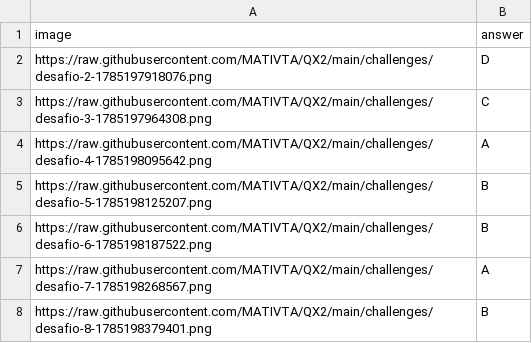
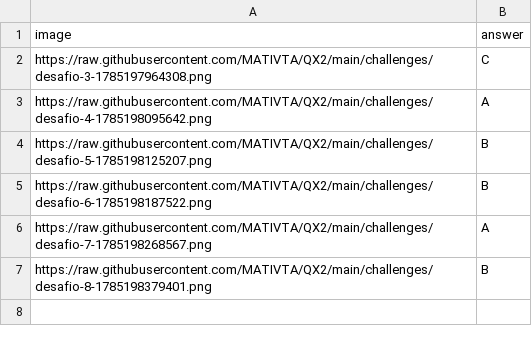
Before and after one commit to MATIVTA/QX2, a CSV file: queue.csv, drawn as a sheet; the diff names each change by its address in the sheet, - before the commit and + after, or states it on an @@ line.

```diff
--- a/queue.csv
+++ b/queue.csv
-row 2: https://raw.githubusercontent.com/MATIVTA/QX2/main/challenges/desafio-2-1785197918076.png | D
```
Also changed, not shown: 1 other file.
